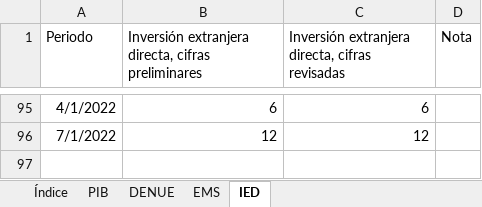
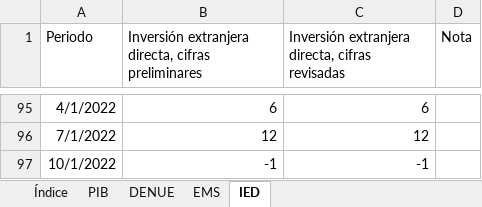
Before and after one commit to DIEEF/SEJ, an Excel workbook: sej_datos/BD_SECTOR_51.xlsx, sheet IED, drawn as a sheet; only a part is shown, gaps mark what is left out; values as stored, in another font and other column widths than the file's, no borders; the diff names each change by its address in the sheet, - before the commit and + after, or states it on an @@ line.

```diff
--- a/sej_datos/BD_SECTOR_51.xlsx (sheet IED)
+++ b/sej_datos/BD_SECTOR_51.xlsx (sheet IED)
+row 97: 10/1/2022 | -1 | -1
```
Also changed, not shown: sheet Índice, sej_datos/BD_SECTOR_56.xlsx, sej_datos/BD_SECTOR_72.xlsx, 3 other files.
